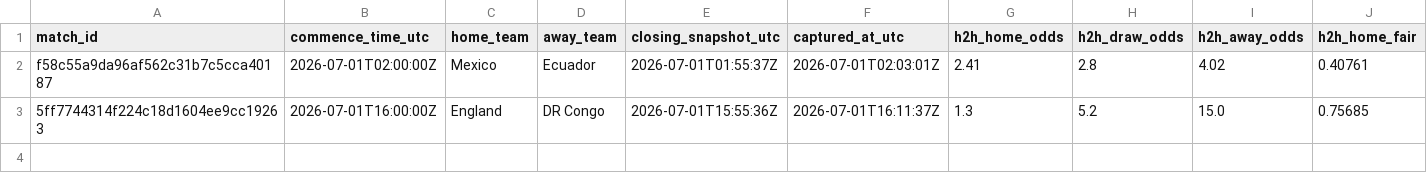
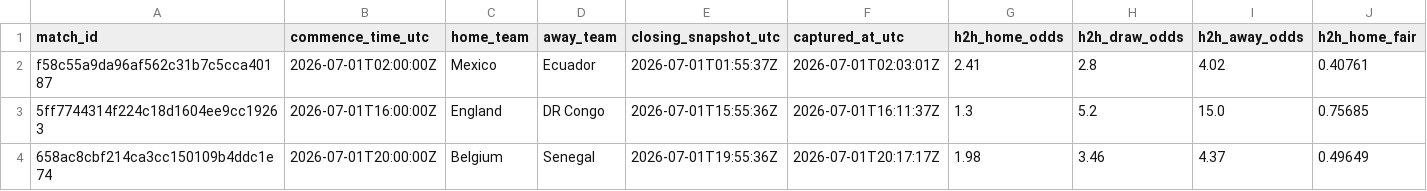
Before and after one commit to 45955360/closingline, a CSV file: data/world_cup_closing_lines.csv, drawn as a sheet; only a part is shown; rows hold the shown columns only; the diff names each change by its address in the sheet, - before the commit and + after, or states it on an @@ line.

```diff
--- a/data/world_cup_closing_lines.csv
+++ b/data/world_cup_closing_lines.csv
+row 4: 658ac8cbf214ca3cc150109b4ddc1e74 | 2026-07-01T20:00:00Z | Belgium | Senegal | 2026-07-01T19:55:36Z | 2026-07-01T20:17:17Z | 1.98 | 3.46 | 4.37 | 0.49649
```
Also changed, not shown: 2 other files.
